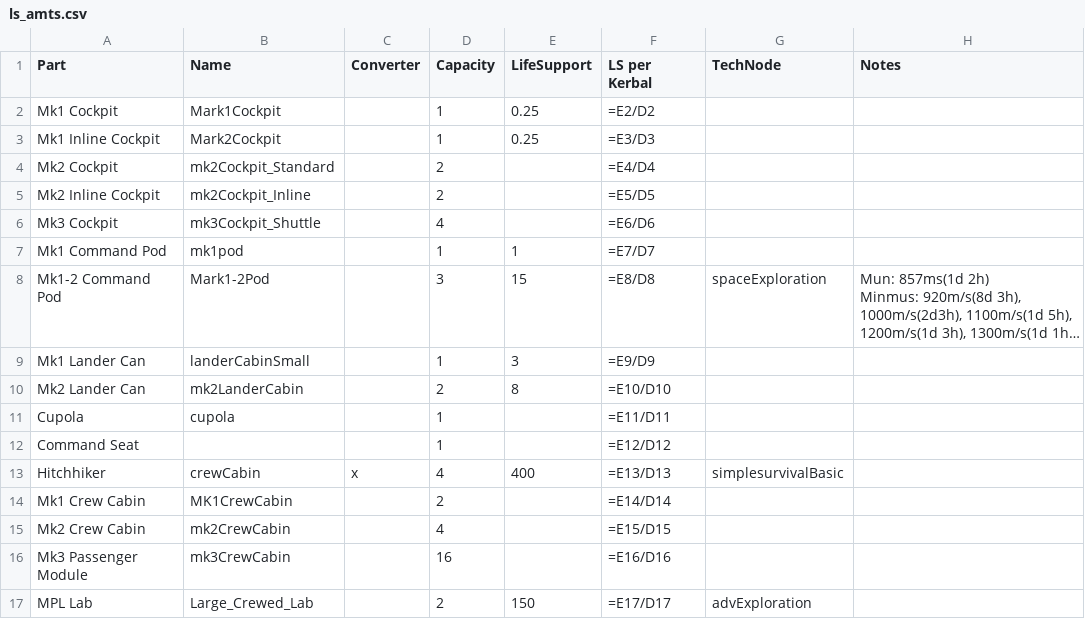
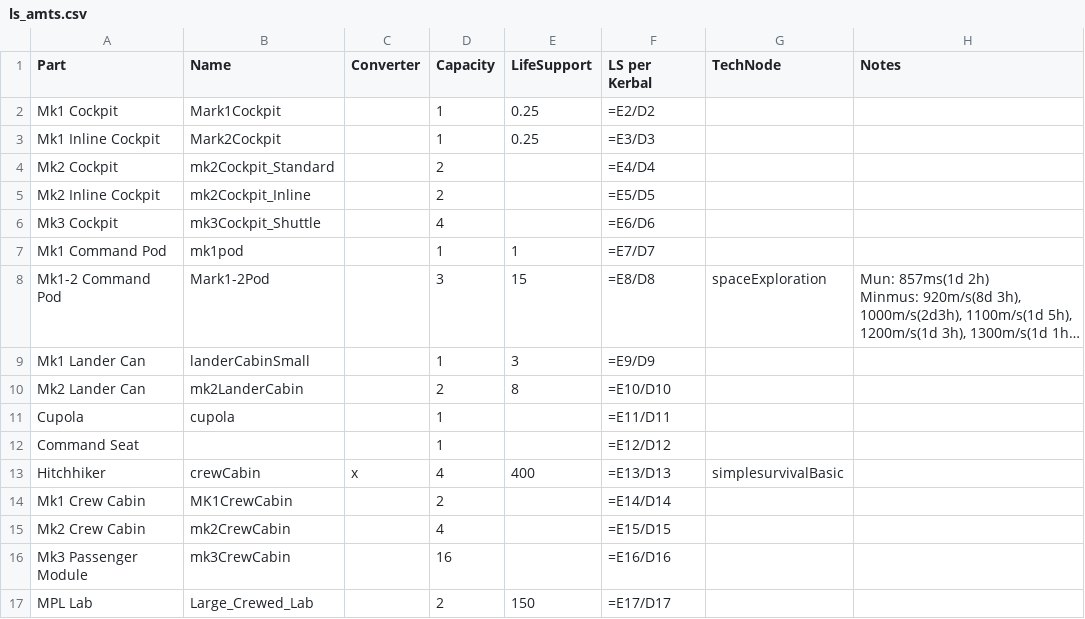
Before and after one commit to moonshot11/SimpleSurvival, a CSV file: planning/ls_amts.csv, drawn as a sheet; long unchanged cells end in ….

Commit message:
Removed advExploration from MPL - default value, not necessary

```diff
--- a/planning/ls_amts.csv
+++ b/planning/ls_amts.csv
@@ -17,2 +17,2 @@ Mk2 Crew Cabin,mk2CrewCabin,,4,,=E15/D15,,
 Mk3 Passenger Module,mk3CrewCabin,,16,,=E16/D16,,
-MPL Lab,Large_Crewed_Lab,,2,150,=E17/D17,advExploration,
+MPL Lab,Large_Crewed_Lab,,2,150,=E17/D17,,
```
Also changed, not shown: 1 other file.
